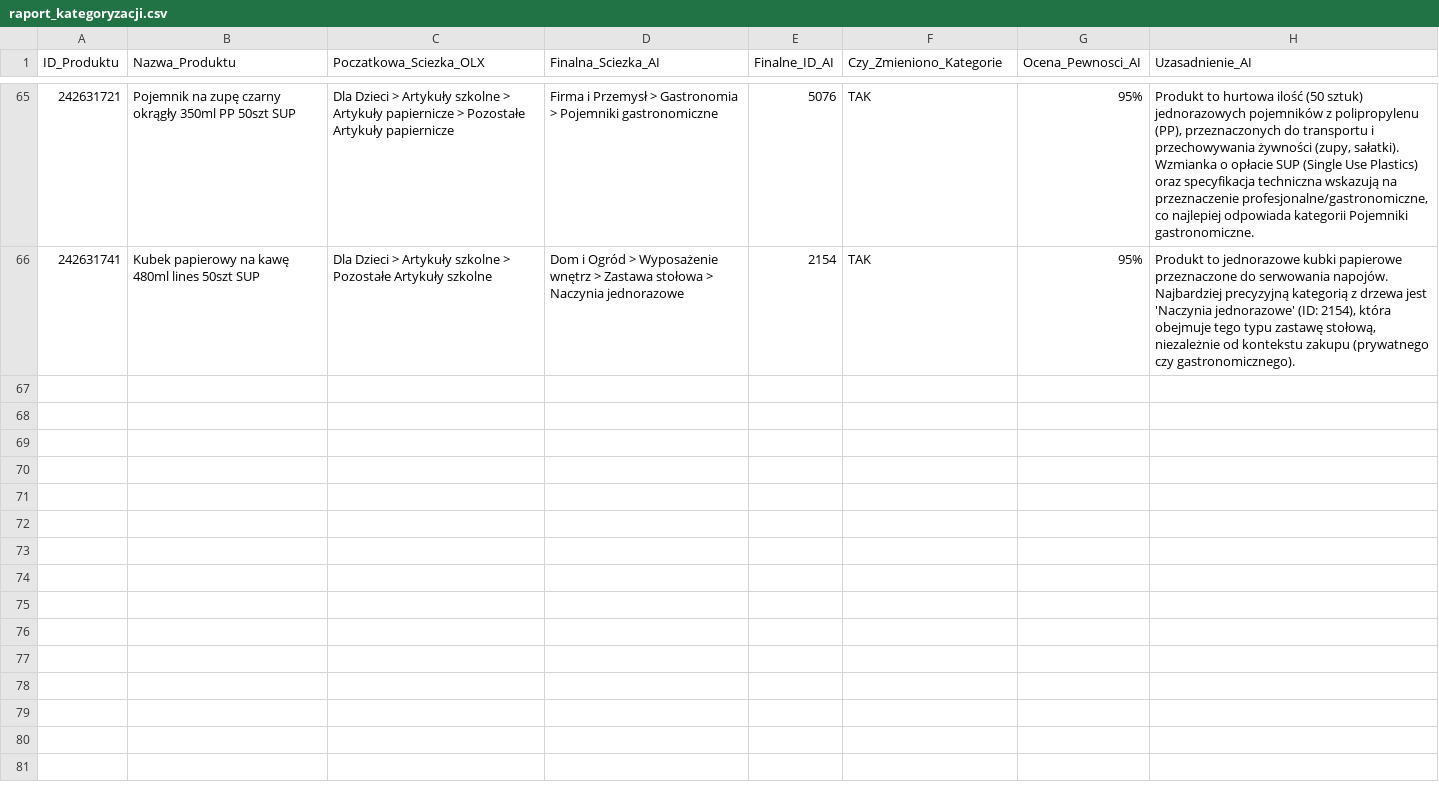
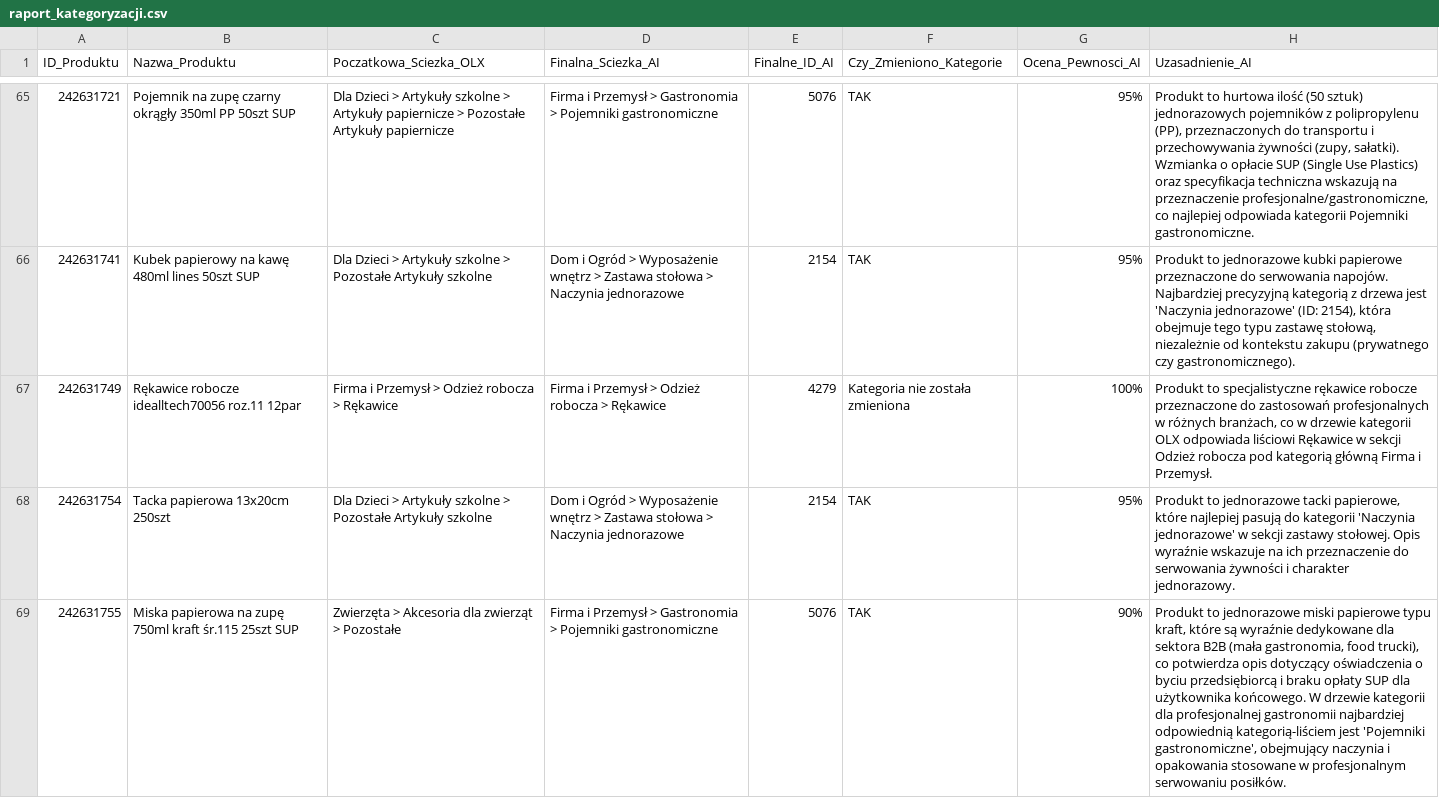
Before and after one commit to amikamik/olx-kategoryzator, a CSV file: output/raport_kategoryzacji.csv, drawn as a sheet; only a part is shown, gaps mark what is left out; the diff covers the shown part only; the diff names each change by its address in the sheet, - before the commit and + after, or states it on an @@ line.

```diff
--- a/output/raport_kategoryzacji.csv
+++ b/output/raport_kategoryzacji.csv
+row 67: 242631749 | Rękawice robocze idealltech70056 roz.11 12par | Firma i Przemysł > Odzież robocza > Rękawice | Firma i Przemysł > Odzież robocza > Rękawice | 4279 | Kategoria nie została zmieniona | 100% | Produkt to specjalistyczne rękawice robocze przeznaczone do zastosowań profesjonalnych w różnych branżach, co w drzewie kategorii OLX odpowiada liściowi Rękawice w sekcji Odzież robocza pod kategorią główną Firma i Przemysł.
+row 68: 242631754 | Tacka papierowa 13x20cm 250szt | Dla Dzieci > Artykuły szkolne > Pozostałe Artykuły szkolne | Dom i Ogród > Wyposażenie wnętrz > Zastawa stołowa > Naczynia jednorazowe | 2154 | TAK | 95% | Produkt to jednorazowe tacki papierowe, które najlepiej pasują do kategorii 'Naczynia jednorazowe' w sekcji zastawy stołowej. Opis wyraźnie wskazuje na ich przeznaczenie do serwowania żywności i charakter jednorazowy.
+row 69: 242631755 | Miska papierowa na zupę 750ml kraft śr.115 25szt SUP | Zwierzęta > Akcesoria dla zwierząt > Pozostałe | Firma i Przemysł > Gastronomia > Pojemniki gastronomiczne | 5076 | TAK | 90% | Produkt to jednorazowe miski papierowe typu kraft, które są wyraźnie dedykowane dla sektora B2B (mała gastronomia, food trucki), co potwierdza opis dotyczący oświadczenia o byciu przedsiębiorcą i braku opłaty SUP dla użytkownika końcowego. W drzewie kategorii dla profesjonalnej gastronomii najbardziej odpowiednią kategorią-liściem jest 'Pojemniki gastronomiczne', obejmujący naczynia i opakowania stosowane w profesjonalnym serwowaniu posiłków.
```
Also changed, not shown: 7 added rows elsewhere in this file, 5 other files.
